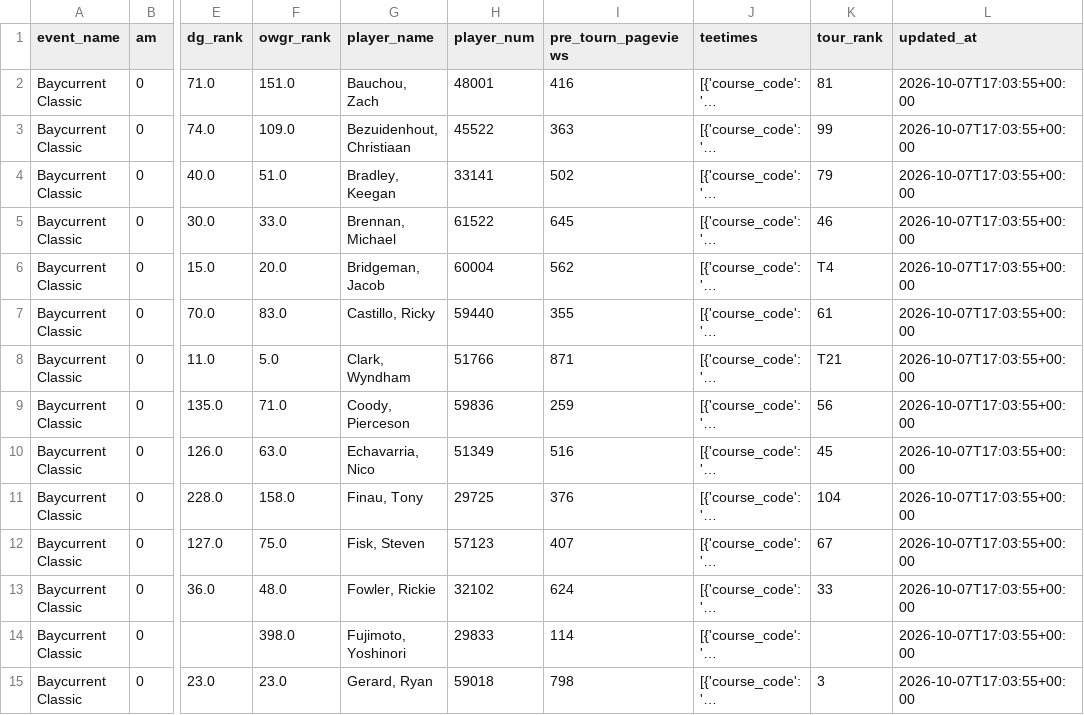
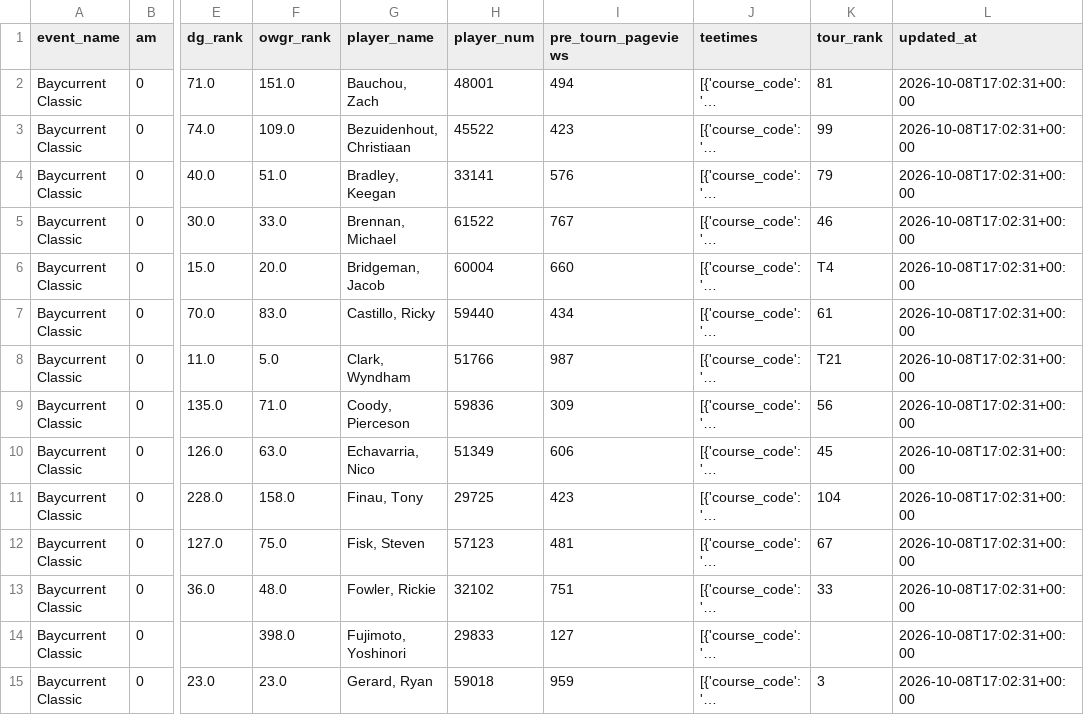
Before and after one commit to chrismaleki-tech/skills-introduction-to-github, a CSV file: datagolf/data/dg_field.csv, drawn as a sheet; only a part is shown, gaps mark what is left out; long unchanged cells end in …; the diff covers the shown part only; the diff names each change by its address in the sheet, - before the commit and + after, or states it on an @@ line.

```diff
--- a/datagolf/data/dg_field.csv
+++ b/datagolf/data/dg_field.csv
-I2 (pre_tourn_pageviews): 416
+I2 (pre_tourn_pageviews): 494
-L2:L15 (updated_at): 2026-10-07T17:03:55+00:00
+L2:L15 (updated_at): 2026-10-08T17:02:31+00:00
-I3 (pre_tourn_pageviews): 363
+I3 (pre_tourn_pageviews): 423
-I4 (pre_tourn_pageviews): 502
+I4 (pre_tourn_pageviews): 576
-I5 (pre_tourn_pageviews): 645
+I5 (pre_tourn_pageviews): 767
-I6 (pre_tourn_pageviews): 562
+I6 (pre_tourn_pageviews): 660
-I7 (pre_tourn_pageviews): 355
+I7 (pre_tourn_pageviews): 434
-I8 (pre_tourn_pageviews): 871
+I8 (pre_tourn_pageviews): 987
-I9 (pre_tourn_pageviews): 259
+I9 (pre_tourn_pageviews): 309
-I10 (pre_tourn_pageviews): 516
+I10 (pre_tourn_pageviews): 606
-I11 (pre_tourn_pageviews): 376
+I11 (pre_tourn_pageviews): 423
-I12 (pre_tourn_pageviews): 407
+I12 (pre_tourn_pageviews): 481
-I13 (pre_tourn_pageviews): 624
+I13 (pre_tourn_pageviews): 751
-I14 (pre_tourn_pageviews): 114
+I14 (pre_tourn_pageviews): 127
-I15 (pre_tourn_pageviews): 798
+I15 (pre_tourn_pageviews): 959
```
Also changed, not shown: 116 edited cells elsewhere in this file, datagolf/data/dg_players.csv, datagolf/data/dg_predictions.csv, 3 other files.
